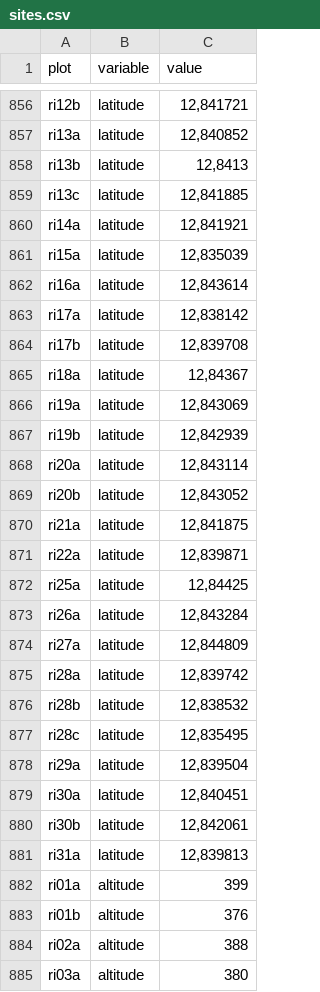
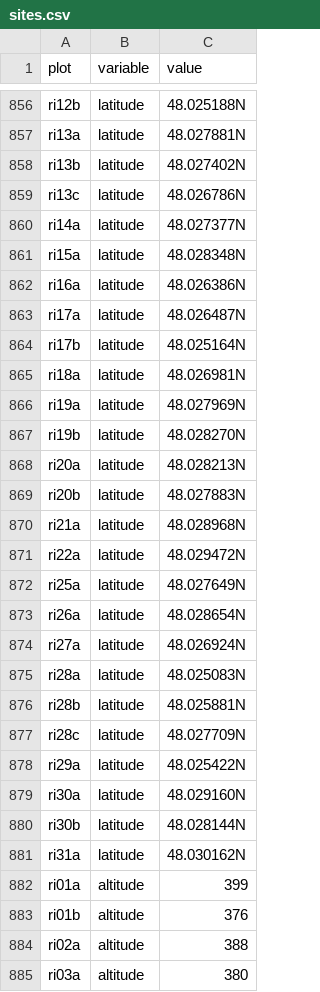
Before and after one commit to albinblaschka/vegsoup-data, a CSV file: riedersbach dta/sites.csv, drawn as a sheet; only a part is shown, gaps mark what is left out; the diff covers the shown part only.

```diff
--- a/riedersbach dta/sites.csv
+++ b/riedersbach dta/sites.csv
@@ -856,27 +856,27 @@
-"ri12b";"latitude";12,841721
-"ri13a";"latitude";12,840852
-"ri13b";"latitude";12,8413
-"ri13c";"latitude";12,841885
-"ri14a";"latitude";12,841921
-"ri15a";"latitude";12,835039
-"ri16a";"latitude";12,843614
-"ri17a";"latitude";12,838142
-"ri17b";"latitude";12,839708
-"ri18a";"latitude";12,84367
-"ri19a";"latitude";12,843069
-"ri19b";"latitude";12,842939
-"ri20a";"latitude";12,843114
-"ri20b";"latitude";12,843052
-"ri21a";"latitude";12,841875
-"ri22a";"latitude";12,839871
-"ri25a";"latitude";12,84425
-"ri26a";"latitude";12,843284
-"ri27a";"latitude";12,844809
-"ri28a";"latitude";12,839742
-"ri28b";"latitude";12,838532
-"ri28c";"latitude";12,835495
-"ri29a";"latitude";12,839504
-"ri30a";"latitude";12,840451
-"ri30b";"latitude";12,842061
-"ri31a";"latitude";12,839813
+"ri12b";"latitude";"48.025188N"
+"ri13a";"latitude";"48.027881N"
+"ri13b";"latitude";"48.027402N"
+"ri13c";"latitude";"48.026786N"
+"ri14a";"latitude";"48.027377N"
+"ri15a";"latitude";"48.028348N"
+"ri16a";"latitude";"48.026386N"
+"ri17a";"latitude";"48.026487N"
+"ri17b";"latitude";"48.025164N"
+"ri18a";"latitude";"48.026981N"
+"ri19a";"latitude";"48.027969N"
+"ri19b";"latitude";"48.028270N"
+"ri20a";"latitude";"48.028213N"
+"ri20b";"latitude";"48.027883N"
+"ri21a";"latitude";"48.028968N"
+"ri22a";"latitude";"48.029472N"
+"ri25a";"latitude";"48.027649N"
+"ri26a";"latitude";"48.028654N"
+"ri27a";"latitude";"48.026924N"
+"ri28a";"latitude";"48.025083N"
+"ri28b";"latitude";"48.025881N"
+"ri28c";"latitude";"48.027709N"
+"ri29a";"latitude";"48.025422N"
+"ri30a";"latitude";"48.029160N"
+"ri30b";"latitude";"48.028144N"
+"ri31a";"latitude";"48.030162N"
 "ri01a";"altitude";399
```
Also changed, not shown: 54 edited cells elsewhere in this file.
